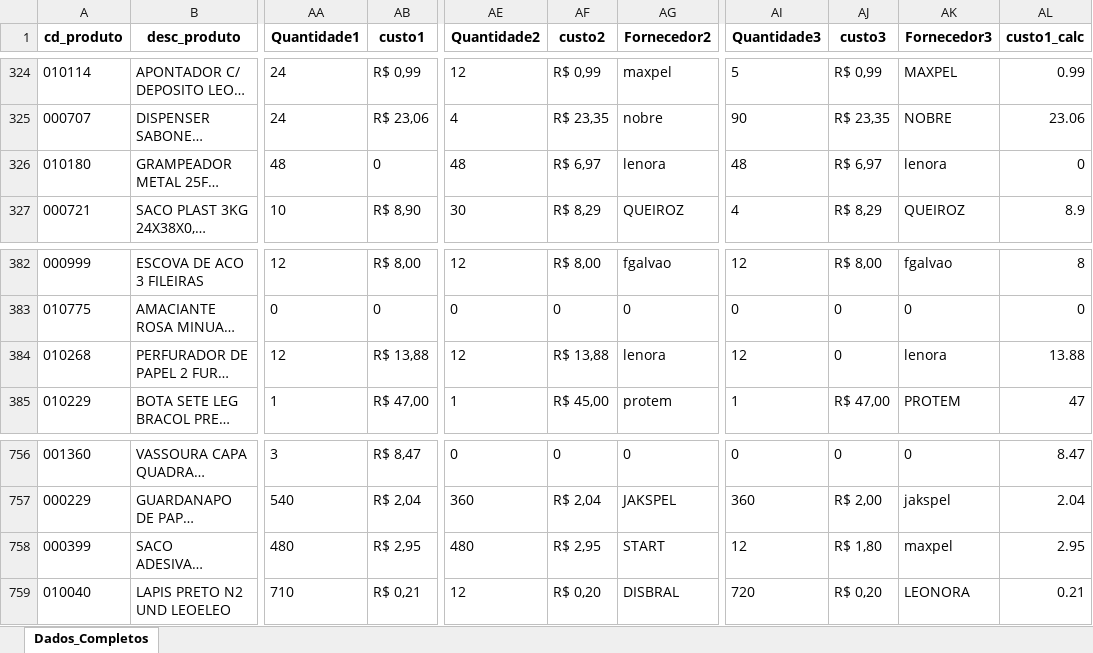
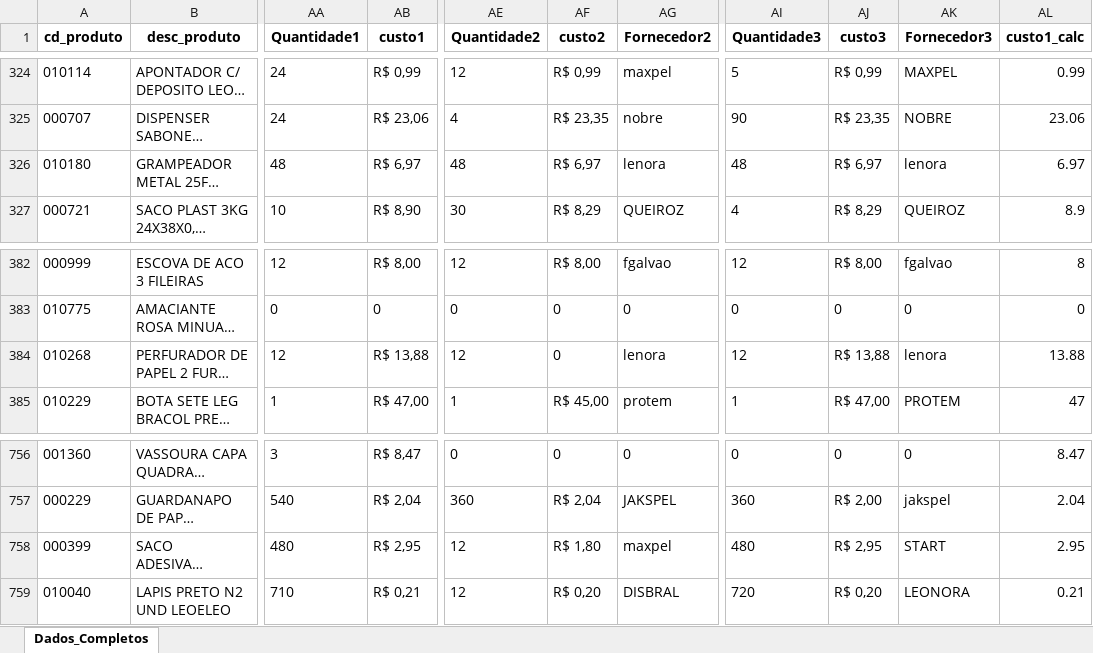
Before and after one commit to maloka-ai/poc-dashboard, an Excel workbook: dados/ADD/Dados_ADD_PF/relatorio_produtos.xlsx, sheet Dados_Completos, drawn as a sheet; only a part is shown, gaps mark what is left out; long unchanged cells end in …; values as stored, in another font and other column widths than the file's, no borders; the diff names each change by its address in the sheet, - before the commit and + after, or states it on an @@ line.

```diff
--- a/dados/ADD/Dados_ADD_PF/relatorio_produtos.xlsx (sheet Dados_Completos)
+++ b/dados/ADD/Dados_ADD_PF/relatorio_produtos.xlsx (sheet Dados_Completos)
-AB326 (custo1): 0
+AB326 (custo1): R$ 6,97
-AL326 (custo1_calc): 0
+AL326 (custo1_calc): 6.97
-AF384 (custo2): R$ 13,88
+AF384 (custo2): 0
-AJ384 (custo3): 0
+AJ384 (custo3): R$ 13,88
-AE758 (Quantidade2): 480
+AE758 (Quantidade2): 12
-AF758 (custo2): R$ 2,95
+AF758 (custo2): R$ 1,80
-AG758 (Fornecedor2): START
+AG758 (Fornecedor2): maxpel
-AI758 (Quantidade3): 12
+AI758 (Quantidade3): 480
-AJ758 (custo3): R$ 1,80
+AJ758 (custo3): R$ 2,95
-AK758 (Fornecedor3): maxpel
+AK758 (Fornecedor3): START
```
Also changed, not shown: dados/ADD/Dados_ADD_PF/vendas_atipicas_atual.xlsx.
